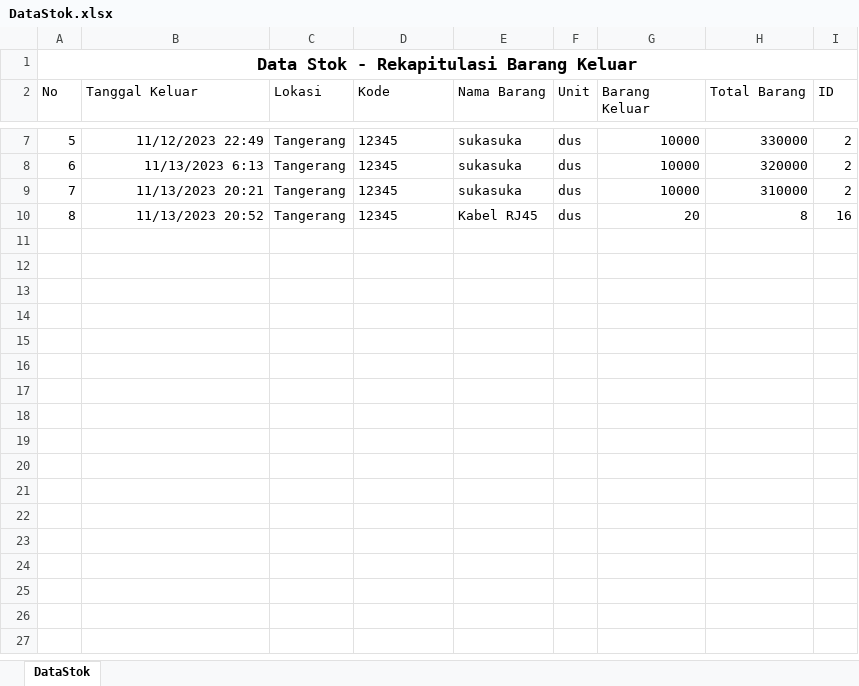
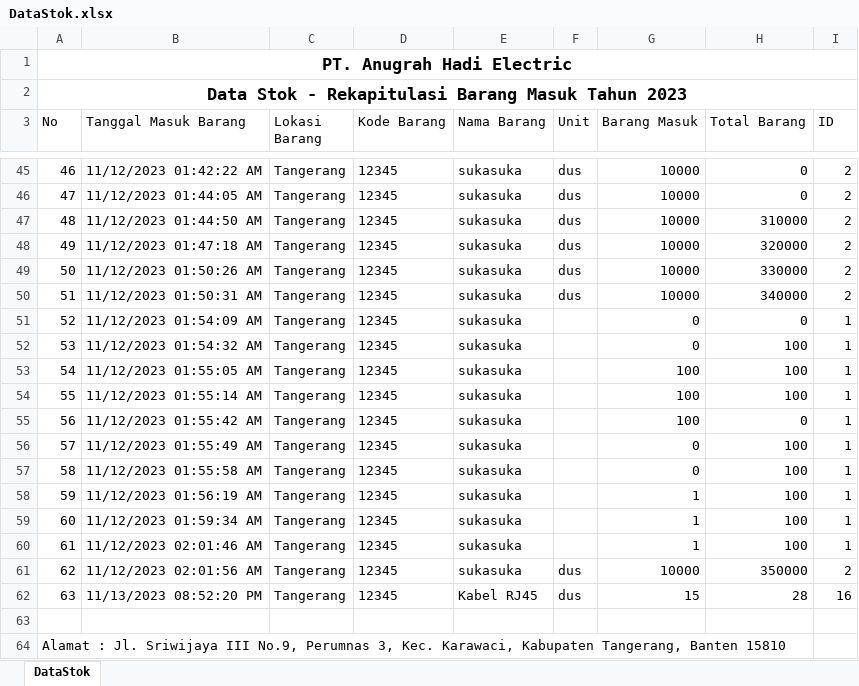
Before and after one commit to Skripsi-Universitas-Raharja/go_human_resource_information_system, an Excel workbook: DataStok.xlsx, sheet DataStok, drawn as a sheet; only a part is shown, gaps mark what is left out; values as stored, in another font and other column widths than the file's, no borders; addresses are those after the commit; the diff covers the shown part only; the diff names each change by its address in the sheet, - before the commit and + after, or states it on an @@ line.

```diff
--- a/DataStok.xlsx (sheet DataStok)
+++ b/DataStok.xlsx (sheet DataStok)
@@ column A (No) renumbered between rows 1 and 62 @@
+row 2: Data Stok - Rekapitulasi Barang Masuk Tahun 2023
-B3: Tanggal Keluar
+B3: Tanggal Masuk Barang
-C3: Lokasi
+C3: Lokasi Barang
-D3: Kode
+D3: Kode Barang
-G3: Barang Keluar
+G3: Barang Masuk
-B45 (Tanggal Masuk Barang): 11/12/2023 22:49
+B45 (Tanggal Masuk Barang): 11/12/2023 01:42:22 AM
-H45 (Total Barang): 330000
+H45 (Total Barang): 0
+row 46: 47 | 11/12/2023 01:44:05 AM | Tangerang | 12345 | sukasuka | dus | 10000 | 0 | 2
+row 47: 48 | 11/12/2023 01:44:50 AM | Tangerang | 12345 | sukasuka | dus | 10000 | 310000 | 2
-B48 (Tanggal Masuk Barang): 11/13/2023 6:13
+B48 (Tanggal Masuk Barang): 11/12/2023 01:47:18 AM
-B49 (Tanggal Masuk Barang): 11/13/2023 20:21
+B49 (Tanggal Masuk Barang): 11/12/2023 01:50:26 AM
-H49 (Total Barang): 310000
+H49 (Total Barang): 330000
+row 50: 51 | 11/12/2023 01:50:31 AM | Tangerang | 12345 | sukasuka | dus | 10000 | 340000 | 2
+row 51: 52 | 11/12/2023 01:54:09 AM | Tangerang | 12345 | sukasuka |  | 0 | 0 | 1
+row 52: 53 | 11/12/2023 01:54:32 AM | Tangerang | 12345 | sukasuka |  | 0 | 100 | 1
+row 53: 54 | 11/12/2023 01:55:05 AM | Tangerang | 12345 | sukasuka |  | 100 | 100 | 1
+row 54: 55 | 11/12/2023 01:55:14 AM | Tangerang | 12345 | sukasuka |  | 100 | 100 | 1
+row 55: 56 | 11/12/2023 01:55:42 AM | Tangerang | 12345 | sukasuka |  | 100 | 0 | 1
+row 56: 57 | 11/12/2023 01:55:49 AM | Tangerang | 12345 | sukasuka |  | 0 | 100 | 1
+row 57: 58 | 11/12/2023 01:55:58 AM | Tangerang | 12345 | sukasuka |  | 0 | 100 | 1
+row 58: 59 | 11/12/2023 01:56:19 AM | Tangerang | 12345 | sukasuka |  | 1 | 100 | 1
+row 59: 60 | 11/12/2023 01:59:34 AM | Tangerang | 12345 | sukasuka |  | 1 | 100 | 1
+row 60: 61 | 11/12/2023 02:01:46 AM | Tangerang | 12345 | sukasuka |  | 1 | 100 | 1
+row 61: 62 | 11/12/2023 02:01:56 AM | Tangerang | 12345 | sukasuka | dus | 10000 | 350000 | 2
-B62 (Tanggal Masuk Barang): 11/13/2023 20:52
+B62 (Tanggal Masuk Barang): 11/13/2023 08:52:20 PM
-G62 (Barang Masuk): 20
+G62 (Barang Masuk): 15
-H62 (Total Barang): 8
+H62 (Total Barang): 28
+row 63: (empty)
+row 64: Alamat : Jl. Sriwijaya III No.9, Perumnas 3, Kec. Karawaci, Kabupaten Tangerang, Banten 15810
```
Also changed, not shown: 37 added rows and 11 edited cells elsewhere in this sheet, 7 other files.
